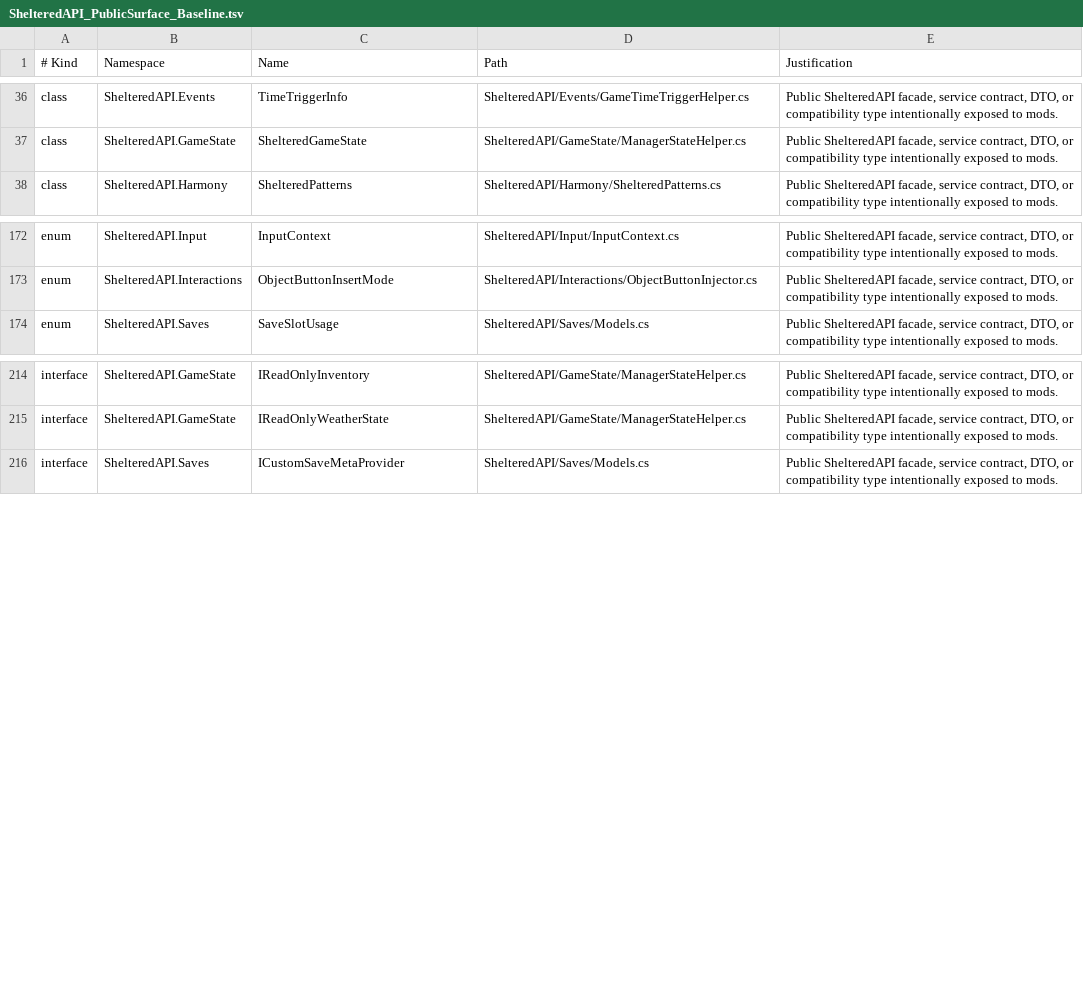
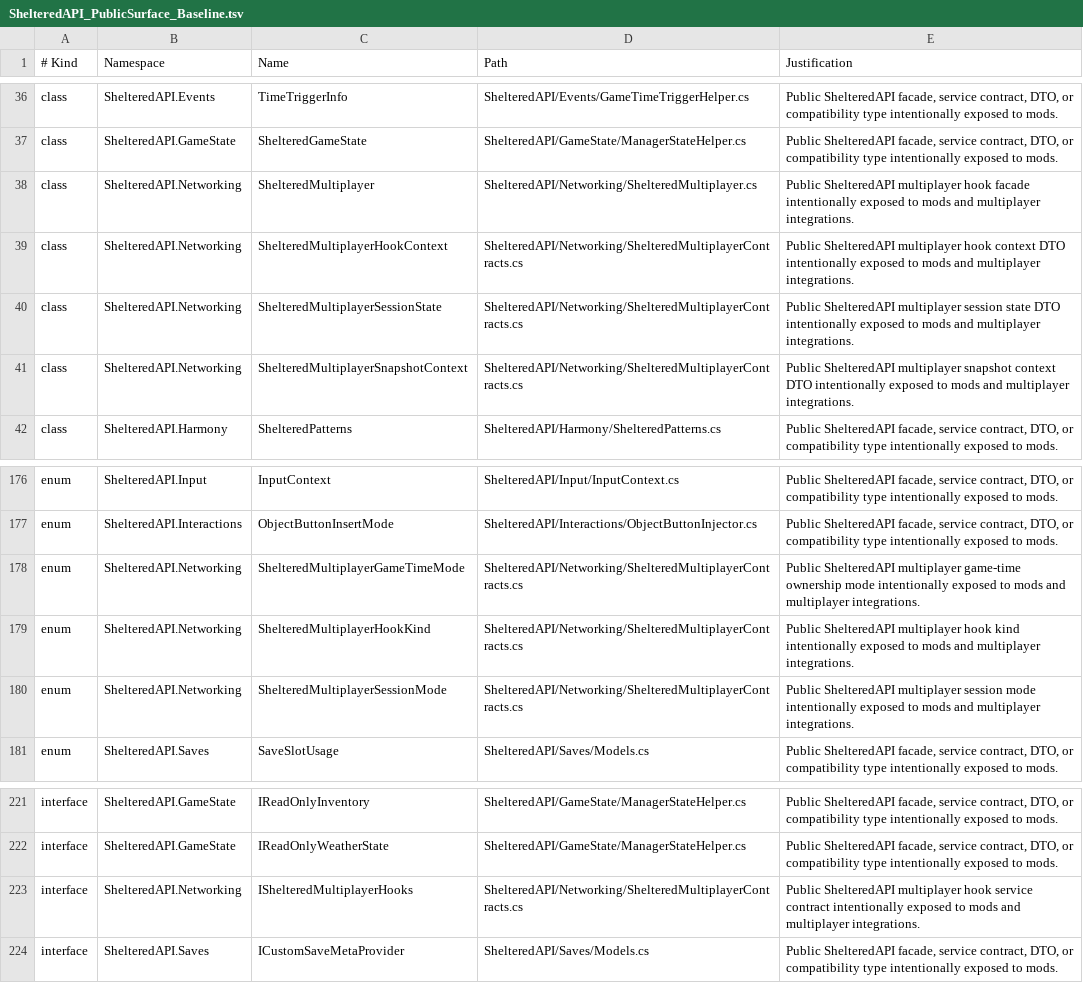
Before and after one commit to coolnether123/shelteredmodmanager, a TSV file: documentation/ShelteredAPI_PublicSurface_Baseline.tsv, drawn as a sheet; only a part is shown, gaps mark what is left out.

Commit message:
Add Sheltered bunker placement API
Move the shared bunker placement model into ShelteredAPI with a public facade, service contract, and registry aliases for both ShelteredAPI and GameRuntime consumers.

The service exposes primary and safe secondary placement, bunker ownership state, persistence snapshots, and world/map/grid coordinate helpers for BunkerRandomLocation and multiplayer integrations.

Build: VS MSBuild ShelteredAPI/ShelteredAPI.csproj Debug AnyCPU

```diff
--- a/documentation/ShelteredAPI_PublicSurface_Baseline.tsv
+++ b/documentation/ShelteredAPI_PublicSurface_Baseline.tsv
@@ -37,2 +37,6 @@ class	ShelteredAPI.Events	TimeTriggerInfo	ShelteredAPI/Events/GameTimeTriggerHel
 class	ShelteredAPI.GameState	ShelteredGameState	ShelteredAPI/GameState/ManagerStateHelper.cs	Public ShelteredAPI facade, service contract, DTO, or compatibility type intentionally exposed to mods.
+class	ShelteredAPI.Networking	ShelteredMultiplayer	ShelteredAPI/Networking/ShelteredMultiplayer.cs	Public ShelteredAPI multiplayer hook facade intentionally exposed to mods and multiplayer integrations.
+class	ShelteredAPI.Networking	ShelteredMultiplayerHookContext	ShelteredAPI/Networking/ShelteredMultiplayerContracts.cs	Public ShelteredAPI multiplayer hook context DTO intentionally exposed to mods and multiplayer integrations.
+class	ShelteredAPI.Networking	ShelteredMultiplayerSessionState	ShelteredAPI/Networking/ShelteredMultiplayerContracts.cs	Public ShelteredAPI multiplayer session state DTO intentionally exposed to mods and multiplayer integrations.
+class	ShelteredAPI.Networking	ShelteredMultiplayerSnapshotContext	ShelteredAPI/Networking/ShelteredMultiplayerContracts.cs	Public ShelteredAPI multiplayer snapshot context DTO intentionally exposed to mods and multiplayer integrations.
 class	ShelteredAPI.Harmony	ShelteredPatterns	ShelteredAPI/Harmony/ShelteredPatterns.cs	Public ShelteredAPI facade, service contract, DTO, or compatibility type intentionally exposed to mods.
@@ -173,2 +177,5 @@ enum	ShelteredAPI.Input	InputContext	ShelteredAPI/Input/InputContext.cs	Public S
 enum	ShelteredAPI.Interactions	ObjectButtonInsertMode	ShelteredAPI/Interactions/ObjectButtonInjector.cs	Public ShelteredAPI facade, service contract, DTO, or compatibility type intentionally exposed to mods.
+enum	ShelteredAPI.Networking	ShelteredMultiplayerGameTimeMode	ShelteredAPI/Networking/ShelteredMultiplayerContracts.cs	Public ShelteredAPI multiplayer game-time ownership mode intentionally exposed to mods and multiplayer integrations.
+enum	ShelteredAPI.Networking	ShelteredMultiplayerHookKind	ShelteredAPI/Networking/ShelteredMultiplayerContracts.cs	Public ShelteredAPI multiplayer hook kind intentionally exposed to mods and multiplayer integrations.
+enum	ShelteredAPI.Networking	ShelteredMultiplayerSessionMode	ShelteredAPI/Networking/ShelteredMultiplayerContracts.cs	Public ShelteredAPI multiplayer session mode intentionally exposed to mods and multiplayer integrations.
 enum	ShelteredAPI.Saves	SaveSlotUsage	ShelteredAPI/Saves/Models.cs	Public ShelteredAPI facade, service contract, DTO, or compatibility type intentionally exposed to mods.
@@ -215,2 +222,3 @@ interface	ShelteredAPI.GameState	IReadOnlyInventory	ShelteredAPI/GameState/Manag
 interface	ShelteredAPI.GameState	IReadOnlyWeatherState	ShelteredAPI/GameState/ManagerStateHelper.cs	Public ShelteredAPI facade, service contract, DTO, or compatibility type intentionally exposed to mods.
+interface	ShelteredAPI.Networking	IShelteredMultiplayerHooks	ShelteredAPI/Networking/ShelteredMultiplayerContracts.cs	Public ShelteredAPI multiplayer hook service contract intentionally exposed to mods and multiplayer integrations.
 interface	ShelteredAPI.Saves	ICustomSaveMetaProvider	ShelteredAPI/Saves/Models.cs	Public ShelteredAPI facade, service contract, DTO, or compatibility type intentionally exposed to mods.
```
Also changed, not shown: 6 other files.
